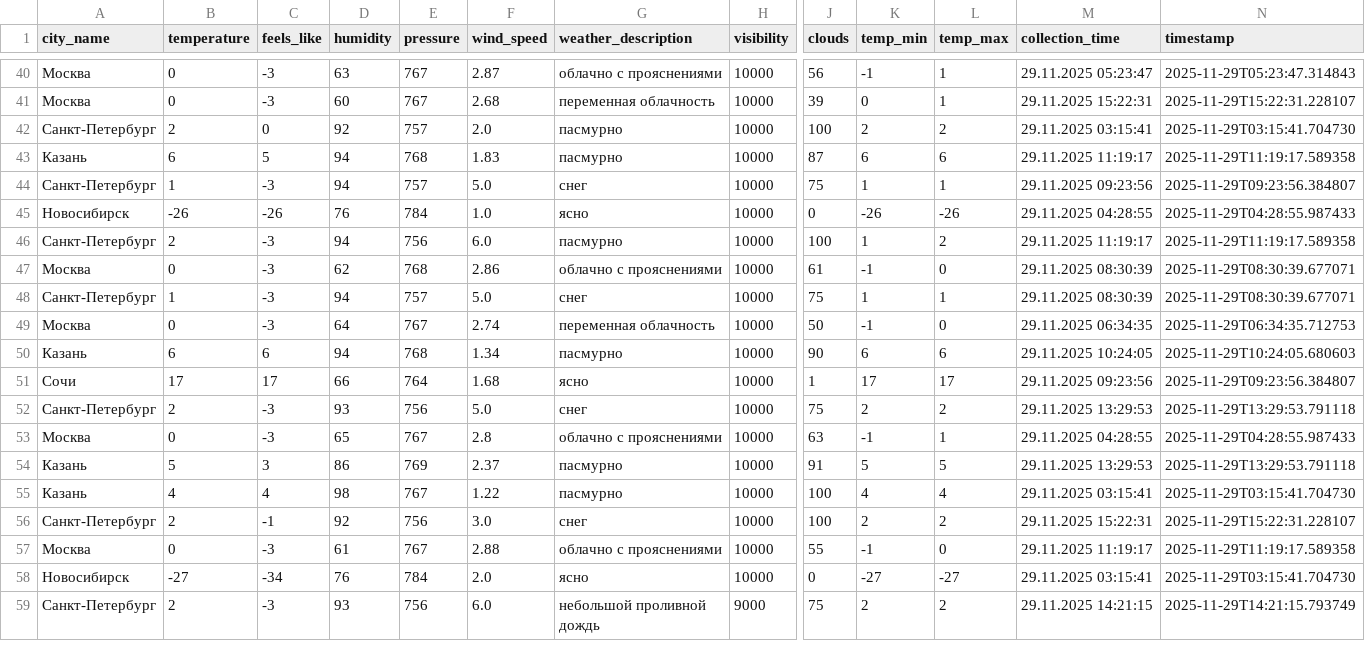
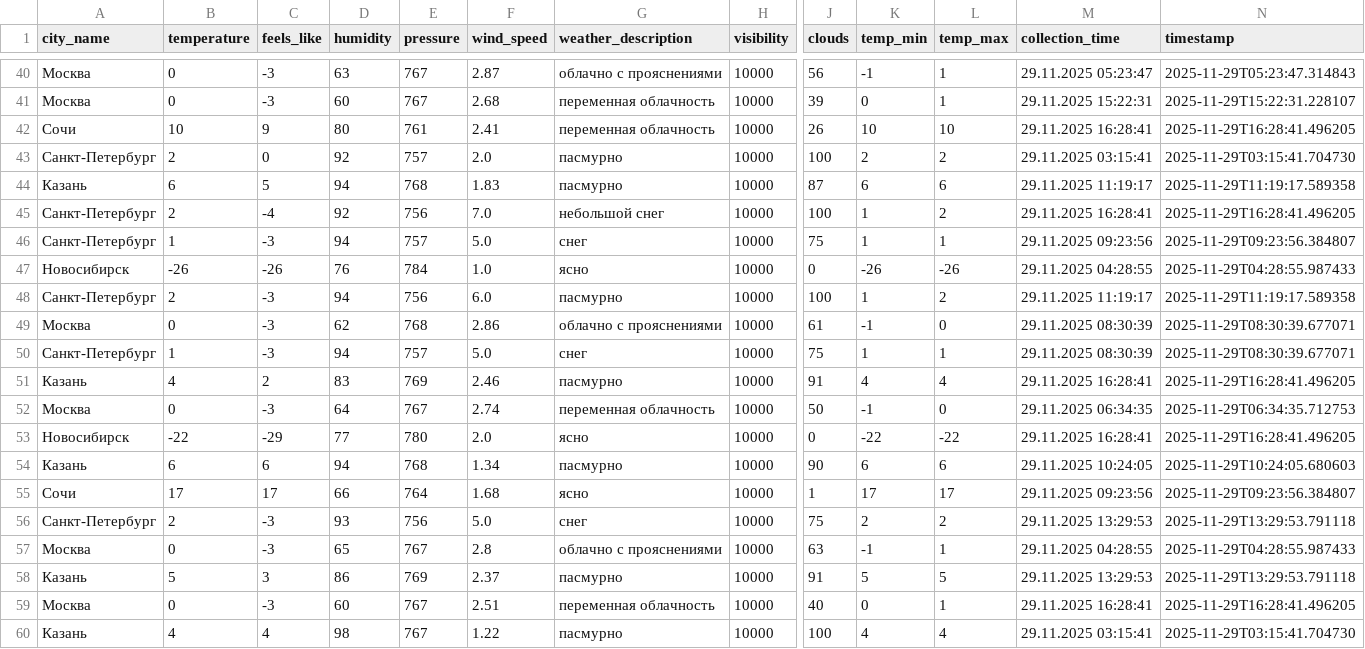
Before and after one commit to julia-JT/Weather_tourism_pipeline, a CSV file: data/enriched/weather_enriched_20251129.csv, drawn as a sheet; only a part is shown, gaps mark what is left out; the shorter side is filled out with more unchanged rows; rows hold the shown columns only; the diff names each change by its address in the sheet, - before the commit and + after, or states it on an @@ line.

```diff
--- a/data/enriched/weather_enriched_20251129.csv
+++ b/data/enriched/weather_enriched_20251129.csv
+row 42: Сочи | 10 | 9 | 80 | 761 | 2.41 | переменная облачность | 10000 | 26 | 10 | 10 | 29.11.2025 16:28:41 | 2025-11-29T16:28:41.496205
+row 45: Санкт-Петербург | 2 | -4 | 92 | 756 | 7.0 | небольшой снег | 10000 | 100 | 1 | 2 | 29.11.2025 16:28:41 | 2025-11-29T16:28:41.496205
+row 51: Казань | 4 | 2 | 83 | 769 | 2.46 | пасмурно | 10000 | 91 | 4 | 4 | 29.11.2025 16:28:41 | 2025-11-29T16:28:41.496205
+row 53: Новосибирск | -22 | -29 | 77 | 780 | 2.0 | ясно | 10000 | 0 | -22 | -22 | 29.11.2025 16:28:41 | 2025-11-29T16:28:41.496205
+row 59: Москва | 0 | -3 | 60 | 767 | 2.51 | переменная облачность | 10000 | 40 | 0 | 1 | 29.11.2025 16:28:41 | 2025-11-29T16:28:41.496205
```
Also changed, not shown: data/aggregated/city_tourism_rating.csv, data/aggregated/federal_districts_summary.csv, 17 other files.
